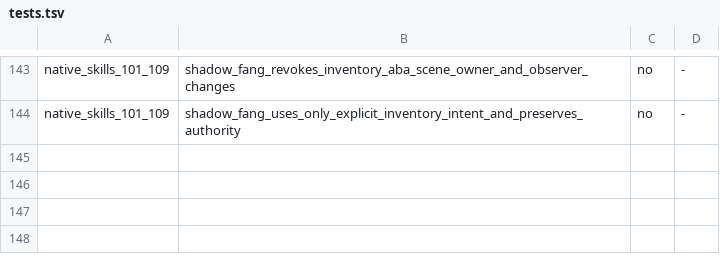
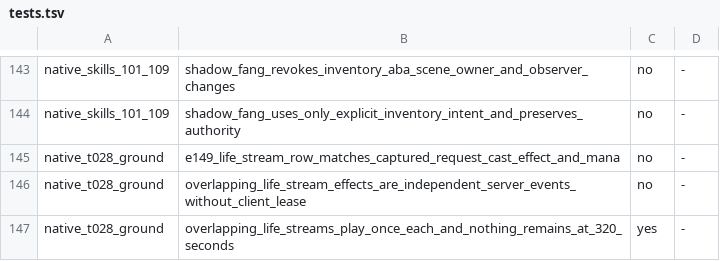
Before and after one commit to chaoren0418-arch/lito-modern, a TSV file: 維護工具/test-whitelist/tests.tsv, drawn as a sheet; only a part is shown, gaps mark what is left out; the diff names each change by its address in the sheet, - before the commit and + after, or states it on an @@ line.

Commit message:
task #165: T028-3 補驗 63／72／77 並修正 list.spr 第 614 行 parser 錯誤
- sprite_actions：依原生 43DCC0／43E84D 接受 image:subframe 分隔（list.spr 614 `0:0:4`），其他分隔仍拒絕；嚴格解析下一阻擋點為 2419
- 77：戰鬥與世界 presentation 改用現行 launcher TW profile（load_current_tw），不再走舊根目錄 pack
- 72：為 3934 專屬空槽政策補 lib 測試與 ignored 實資源守門
- 63：E149 GroundSpell 參數對照與重疊 lease／320 秒無客戶端計時測試，加入 whitelist

```diff
--- a/維護工具/test-whitelist/tests.tsv
+++ b/維護工具/test-whitelist/tests.tsv
+row 145: native_t028_ground | e149_life_stream_row_matches_captured_request_cast_effect_and_mana | no | -
+row 146: native_t028_ground | overlapping_life_stream_effects_are_independent_server_events_without_client_lease | no | -
+row 147: native_t028_ground | overlapping_life_streams_play_once_each_and_nothing_remains_at_320_seconds | yes | -
```
Also changed, not shown: 7 other files.
